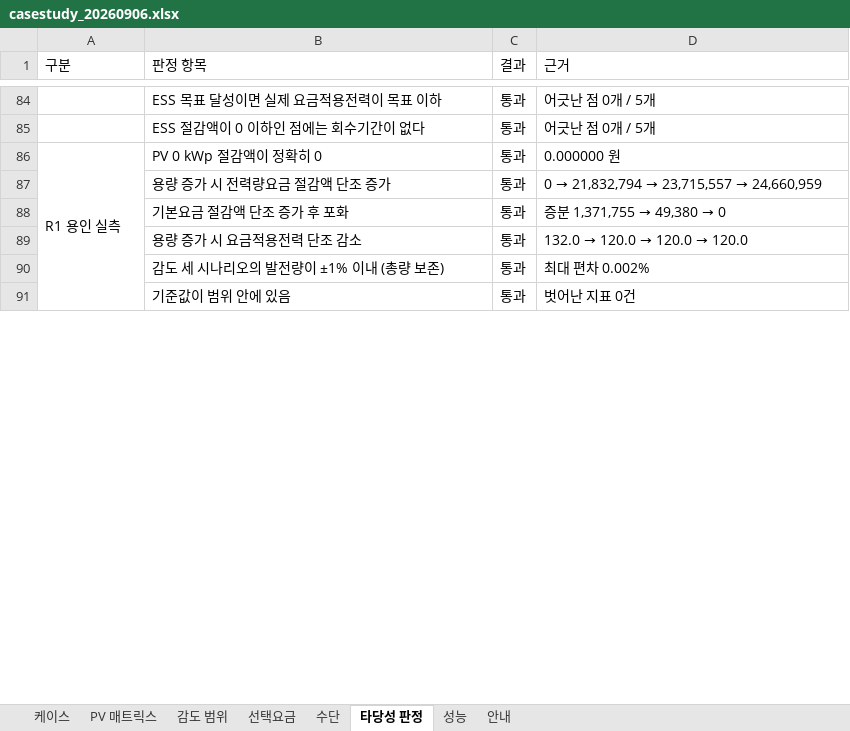
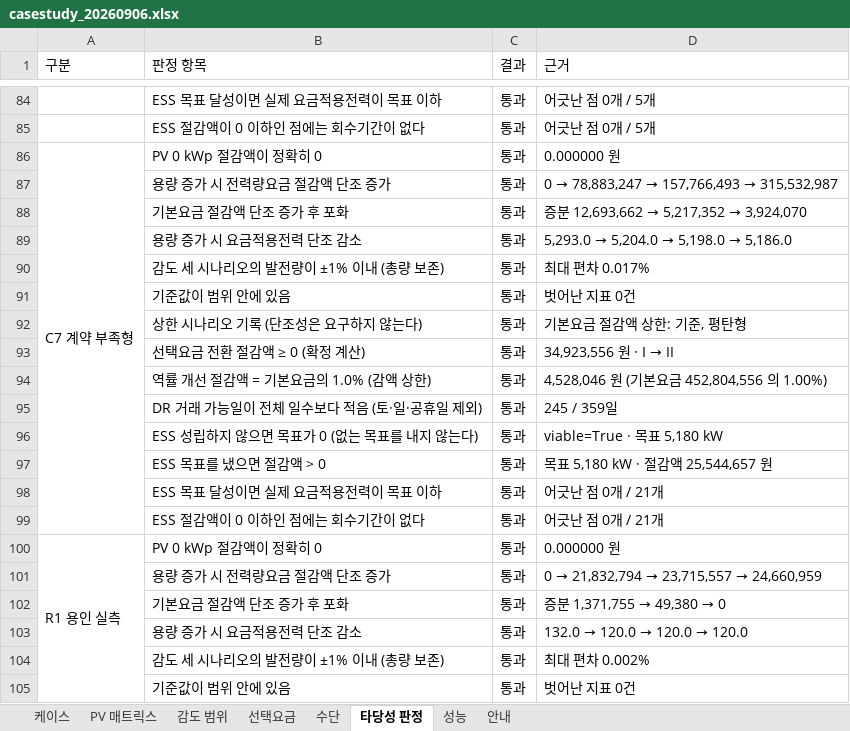
Before and after one commit to bakjeucar-boop/kwise, an Excel workbook: output/casestudy_20260906.xlsx, sheet 타당성 판정, drawn as a sheet; only a part is shown, gaps mark what is left out; values as stored, in another font and other column widths than the file's, no borders; the diff names each change by its address in the sheet, - before the commit and + after, or states it on an @@ line.

```diff
--- a/output/casestudy_20260906.xlsx (sheet 타당성 판정)
+++ b/output/casestudy_20260906.xlsx (sheet 타당성 판정)
+row 86: C7 계약 부족형 | PV 0 kWp 절감액이 정확히 0 | 통과 | 0.000000 원
+row 87:  | 용량 증가 시 전력량요금 절감액 단조 증가 | 통과 | 0 → 78,883,247 → 157,766,493 → 315,532,987
+row 88:  | 기본요금 절감액 단조 증가 후 포화 | 통과 | 증분 12,693,662 → 5,217,352 → 3,924,070
+row 89:  | 용량 증가 시 요금적용전력 단조 감소 | 통과 | 5,293.0 → 5,204.0 → 5,198.0 → 5,186.0
+row 90:  | 감도 세 시나리오의 발전량이 ±1% 이내 (총량 보존) | 통과 | 최대 편차 0.017%
+row 91:  | 기준값이 범위 안에 있음 | 통과 | 벗어난 지표 0건
+row 92:  | 상한 시나리오 기록 (단조성은 요구하지 않는다) | 통과 | 기본요금 절감액 상한: 기준, 평탄형
+row 93:  | 선택요금 전환 절감액 ≥ 0 (확정 계산) | 통과 | 34,923,556 원 · I → II
+row 94:  | 역률 개선 절감액 = 기본요금의 1.0% (감액 상한) | 통과 | 4,528,046 원 (기본요금 452,804,556 의 1.00%)
+row 95:  | DR 거래 가능일이 전체 일수보다 적음 (토·일·공휴일 제외) | 통과 | 245 / 359일
+row 96:  | ESS 성립하지 않으면 목표가 0 (없는 목표를 내지 않는다) | 통과 | viable=True · 목표 5,180 kW
+row 97:  | ESS 목표를 냈으면 절감액 > 0 | 통과 | 목표 5,180 kW · 절감액 25,544,657 원
+row 98:  | ESS 목표 달성이면 실제 요금적용전력이 목표 이하 | 통과 | 어긋난 점 0개 / 21개
+row 99:  | ESS 절감액이 0 이하인 점에는 회수기간이 없다 | 통과 | 어긋난 점 0개 / 21개
```
Also changed, not shown: sheet 감도 범위, sheet PV 매트릭스, sheet 수단, sheet 케이스, sheet 선택요금, sheet 성능, 1 other file.
